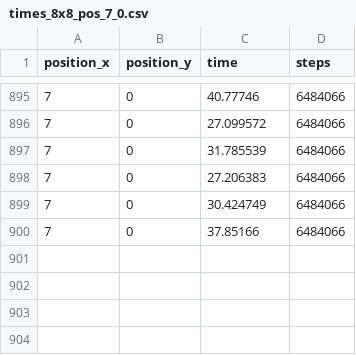
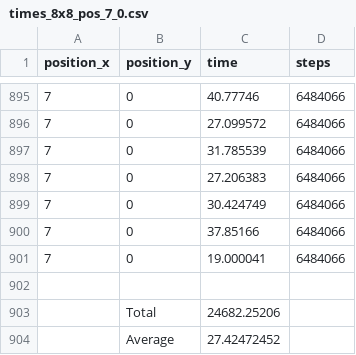
Before and after one commit to AnnoyingShpee/help-the-knight, a CSV file: Tours/Backtrack/specific/times_8x8_pos_7_0.csv, drawn as a sheet; only a part is shown, gaps mark what is left out.

```diff
--- a/Tours/Backtrack/specific/times_8x8_pos_7_0.csv
+++ b/Tours/Backtrack/specific/times_8x8_pos_7_0.csv
@@ -900 +900,5 @@ position_x,position_y,time,steps
 7,0,37.85166,6484066
+7,0,19.000041,6484066
+,,,
+,Total,24682.25206,
+,Average,27.42472452,
```
Also changed, not shown: 27 other files.
